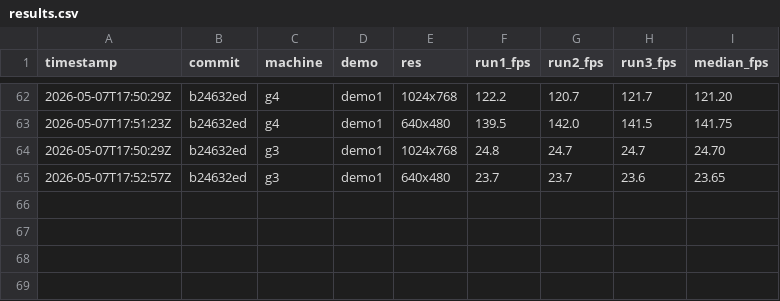
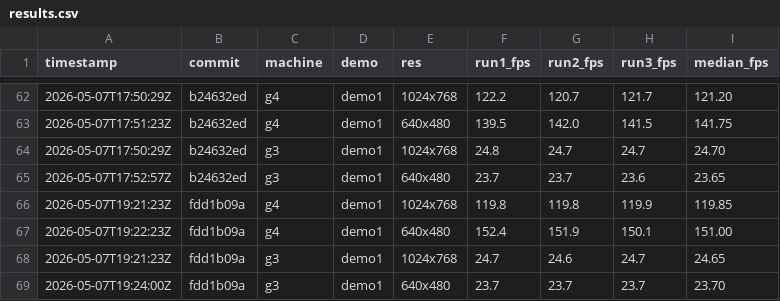
Before and after one commit to matthewdeaves/old-mac-quakespasm, a CSV file: benchmarks/results.csv, drawn as a sheet; only a part is shown, gaps mark what is left out.

Commit message:
bench: Phase 3.3 multitex array conversion via VAR pool (HEAD fdd1b09a)
  g3 demo1 1024x768    24.65 fps
  g3 demo1 640x480     23.70 fps
  g4 demo1 1024x768    119.85 fps
  g4 demo1 640x480     151.00 fps

```diff
--- a/benchmarks/results.csv
+++ b/benchmarks/results.csv
@@ -65 +65,5 @@ timestamp,commit,machine,demo,res,run1_fps,run2_fps,run3_fps,median_fps
 2026-05-07T17:52:57Z,b24632ed,g3,demo1,640x480,23.7,23.7,23.6,23.65
+2026-05-07T19:21:23Z,fdd1b09a,g4,demo1,1024x768,119.8,119.8,119.9,119.85
+2026-05-07T19:22:23Z,fdd1b09a,g4,demo1,640x480,152.4,151.9,150.1,151.00
+2026-05-07T19:21:23Z,fdd1b09a,g3,demo1,1024x768,24.7,24.6,24.7,24.65
+2026-05-07T19:24:00Z,fdd1b09a,g3,demo1,640x480,23.7,23.7,23.7,23.70
```
Also changed, not shown: 12 other files.
